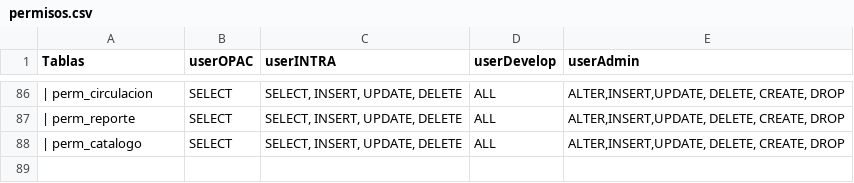
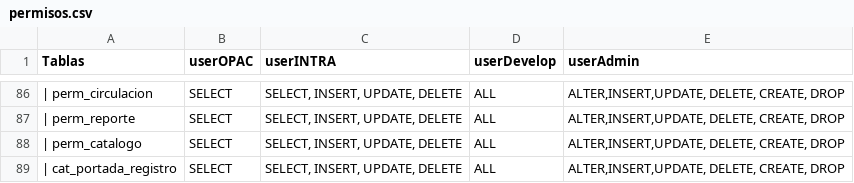
Before and after one commit to chrodriguez/meran, a CSV file: docs/sqlUPDATES/permisosTablas/permisos.csv, drawn as a sheet; only a part is shown, gaps mark what is left out; the diff names each change by its address in the sheet, - before the commit and + after, or states it on an @@ line.

```diff
--- a/docs/sqlUPDATES/permisosTablas/permisos.csv
+++ b/docs/sqlUPDATES/permisosTablas/permisos.csv
+row 89: | cat_portada_registro | SELECT | SELECT, INSERT, UPDATE, DELETE | ALL | ALTER,INSERT,UPDATE, DELETE, CREATE, DROP
```
Also changed, not shown: 20 other files.
